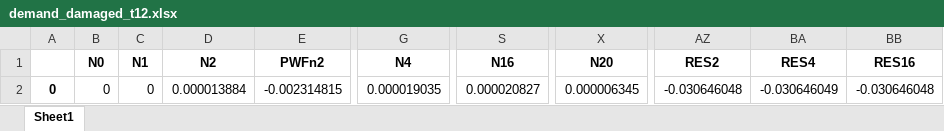
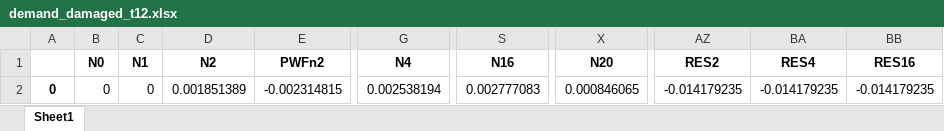
Before and after one commit to fhansen2/Implementation-of-WNTR-in-the-iRe-CoDeS, an Excel workbook: irecodes-master/demand_damaged_t12.xlsx, sheet Sheet1, drawn as a sheet; only a part is shown, gaps mark what is left out; values as stored, in another font and other column widths than the file's, no borders; the diff names each change by its address in the sheet, - before the commit and + after, or states it on an @@ line.

```diff
--- a/irecodes-master/demand_damaged_t12.xlsx (sheet Sheet1)
+++ b/irecodes-master/demand_damaged_t12.xlsx (sheet Sheet1)
-D2 (N2): 0.000013884
+D2 (N2): 0.001851389
-G2 (N4): 0.000019035
+G2 (N4): 0.002538194
-S2 (N16): 0.000020827
+S2 (N16): 0.002777083
-X2 (N20): 0.000006345
+X2 (N20): 0.000846065
-AZ2 (RES2): -0.030646048
+AZ2 (RES2): -0.014179235
-BA2 (RES4): -0.030646049
+BA2 (RES4): -0.014179235
-BB2 (RES16): -0.030646048
+BB2 (RES16): -0.014179235
```
Also changed, not shown: irecodes-master/demand.xlsx, irecodes-master/leak_demand_t12.xlsx, 8 other files.
